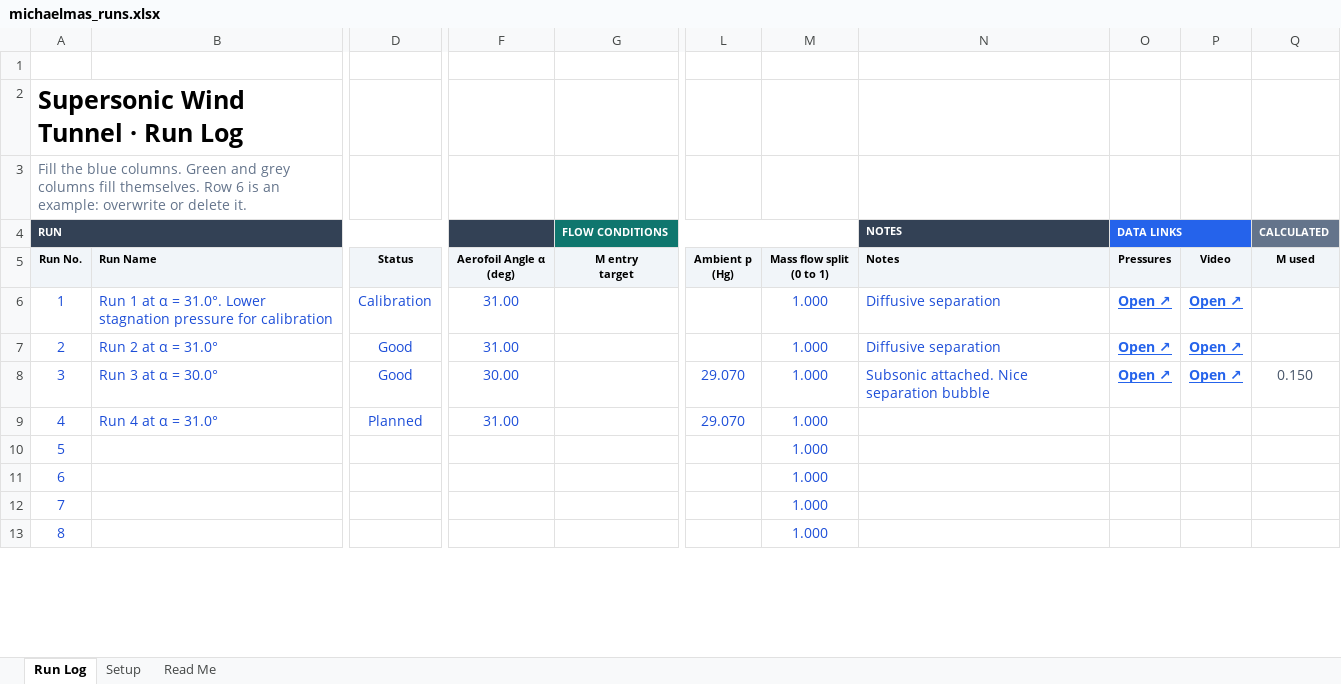
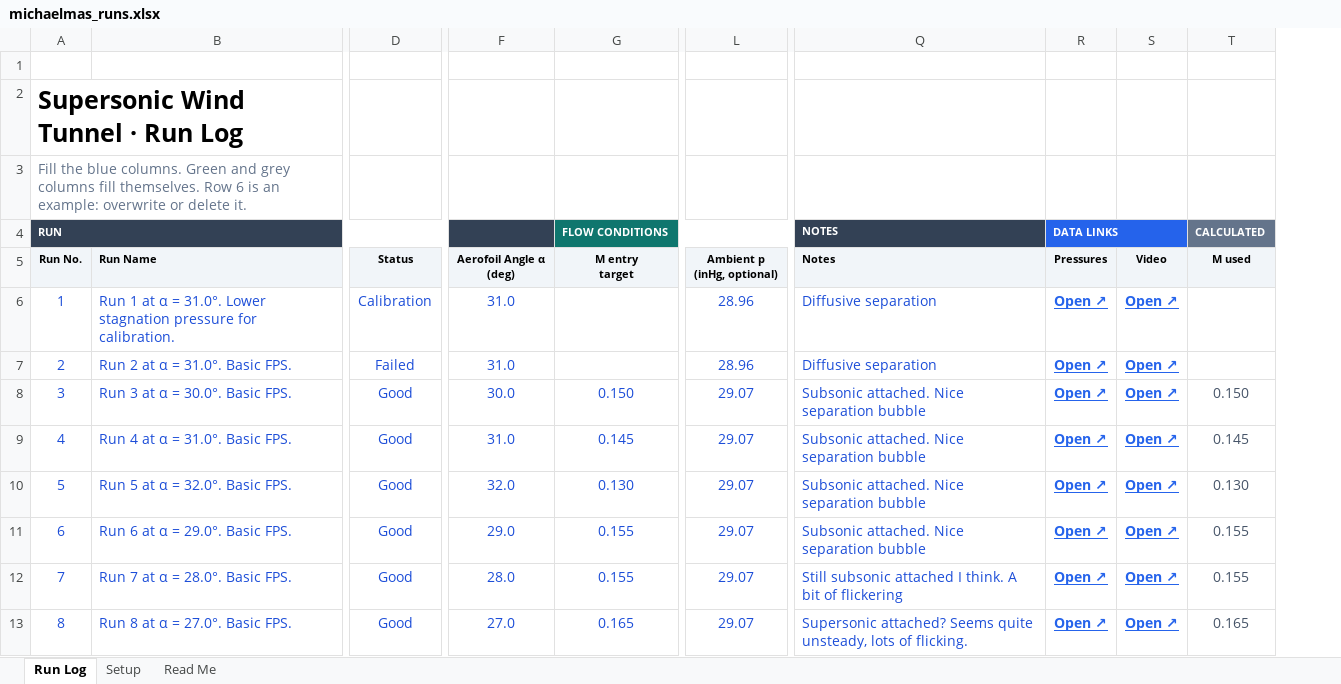
Before and after one commit to NoahFontaine/Cambridge-Engineering-Part-IIB, an Excel workbook: IIB-Project/michaelmas_runs.xlsx, sheet Run Log, drawn as a sheet; only a part is shown, gaps mark what is left out; values as stored, in another font and other column widths than the file's, no borders; conditional formats not drawn; removed rows and columns are numbered as before the commit, all else as after; the diff covers the shown part only; the diff names each change by its address in the sheet, - before the commit and + after, or states it on an @@ line.

```diff
--- a/IIB-Project/michaelmas_runs.xlsx (sheet Run Log)
+++ b/IIB-Project/michaelmas_runs.xlsx (sheet Run Log)
-column B (Run Name), rows 6-9: Run 1 at α = 31.0°. Lower stagnation pressure for calibration | Run 2 at α = 31.0° | Run 3 at α = 30.0° | Run 4 at α = 31.0°
+column B (Run Name), rows 6-13: Run 1 at α = 31.0°. Lower stagnation pressure for calibration. | Run 2 at α = 31.0°. Basic FPS. | Run 3 at α = 30.0°. Basic FPS. | Run 4 at α = 31.0°. Basic FPS. | Run 5 at α = 32.0°. Basic FPS. | Run 6 at α = 29.0°. Basic FPS. | Run 7 at α = 28.0°. Basic FPS. | Run 8 at α = 27.0°. Basic FPS.
-column F (Aerofoil Angle α (deg)), rows 6-9: 31.00 | 31.00 | 30.00 | 31.00
+column F (Aerofoil Angle α (deg)), rows 6-13: 31.0 | 31.0 | 30.0 | 31.0 | 32.0 | 29.0 | 28.0 | 27.0
-column L (Ambient p (Hg)), rows 8-9: 29.070 | 29.070
-column M (Mass flow split (0 to 1)), rows 6-13: all 1.000
+column L (Ambient p (inHg, optional)), rows 6-13: 28.96 | 28.96 | 29.07 | 29.07 | 29.07 | 29.07 | 29.07 | 29.07
-D7 (Status): Good
+D7 (Status): Failed
-G8 (M entry target): (empty)
+G8 (M entry target): 0.150
-D9 (Status): Planned
+D9 (Status): Good
-G9 (M entry target): (empty)
+G9 (M entry target): 0.145
-Q9:Q11 (Notes): (empty)
+Q9:Q11 (Notes): Subsonic attached. Nice separation bubble
-R9:R13 (Pressures): (empty)
+R9:R13 (Pressures): Open ↗
-S9:S13 (Video): (empty)
+S9:S13 (Video): Open ↗
-T9 (M used): (empty)
+T9 (M used): 0.145
-D10:D13 (Status): (empty)
+D10:D13 (Status): Good
-G10 (M entry target): (empty)
+G10 (M entry target): 0.130
-T10 (M used): (empty)
+T10 (M used): 0.130
-G11:G12 (M entry target): (empty)
+G11:G12 (M entry target): 0.155
-T11:T12 (M used): (empty)
+T11:T12 (M used): 0.155
-Q12 (Notes): (empty)
+Q12 (Notes): Still subsonic attached I think. A bit of flickering
-G13 (M entry target): (empty)
+G13 (M entry target): 0.165
-Q13 (Notes): (empty)
+Q13 (Notes): Supersonic attached? Seems quite unsteady, lots of flicking.
-T13 (M used): (empty)
+T13 (M used): 0.165
```
Also changed, not shown: 6 added columns, 2 removed columns and 53 edited cells elsewhere in this sheet, sheet Setup, sheet Read Me, formulas that keep their value, 30 other files.
